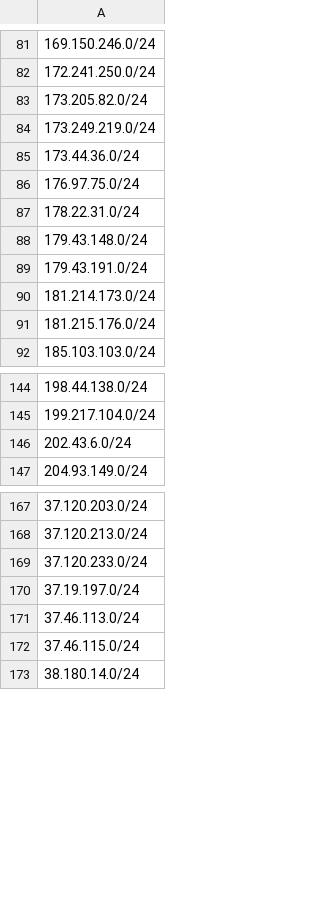
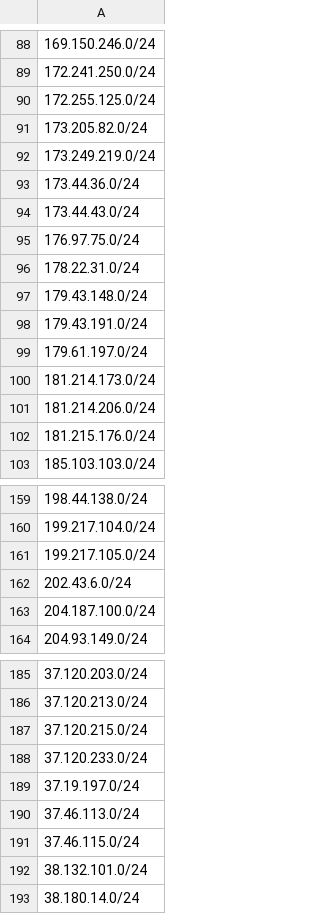
Before and after one commit to govcert-ch/CTI, a CSV file: 20250120_NoName057-DDoS-CH_CIDR-only.csv, drawn as a sheet; only a part is shown, gaps mark what is left out; the diff covers the shown part only.

Commit message:
Update 20250120_NoName057-DDoS-CH_CIDR-only.csv

```diff
--- a/20250120_NoName057-DDoS-CH_CIDR-only.csv
+++ b/20250120_NoName057-DDoS-CH_CIDR-only.csv
@@ -82,2 +89,3 @@
 172.241.250.0/24
+172.255.125.0/24
 173.205.82.0/24
@@ -85,2 +93,3 @@
 173.44.36.0/24
+173.44.43.0/24
 176.97.75.0/24
@@ -89,3 +98,5 @@
 179.43.191.0/24
+179.61.197.0/24
 181.214.173.0/24
+181.214.206.0/24
 181.215.176.0/24
@@ -145,3 +160,5 @@
 199.217.104.0/24
+199.217.105.0/24
 202.43.6.0/24
+204.187.100.0/24
 204.93.149.0/24
@@ -168,2 +186,3 @@
 37.120.213.0/24
+37.120.215.0/24
 37.120.233.0/24
@@ -172,2 +191,3 @@
 37.46.115.0/24
+38.132.101.0/24
 38.180.14.0/24
```
Also changed, not shown: 11 added rows and 6 moved rows elsewhere in this file.
